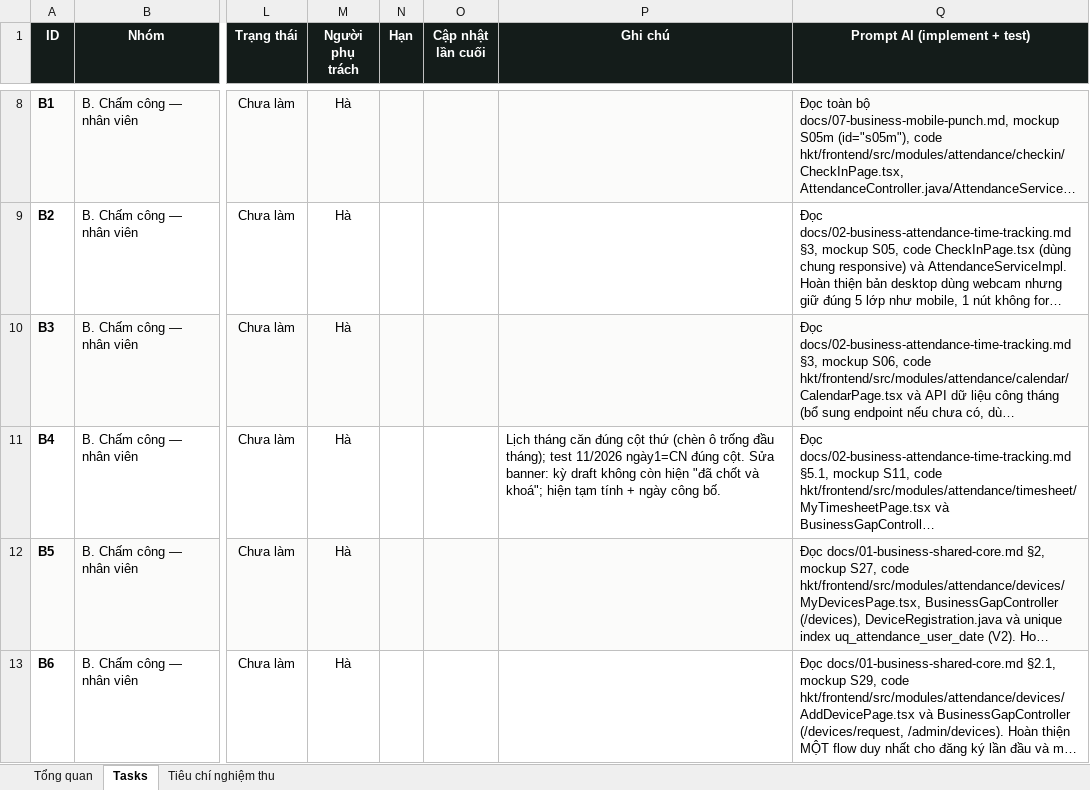
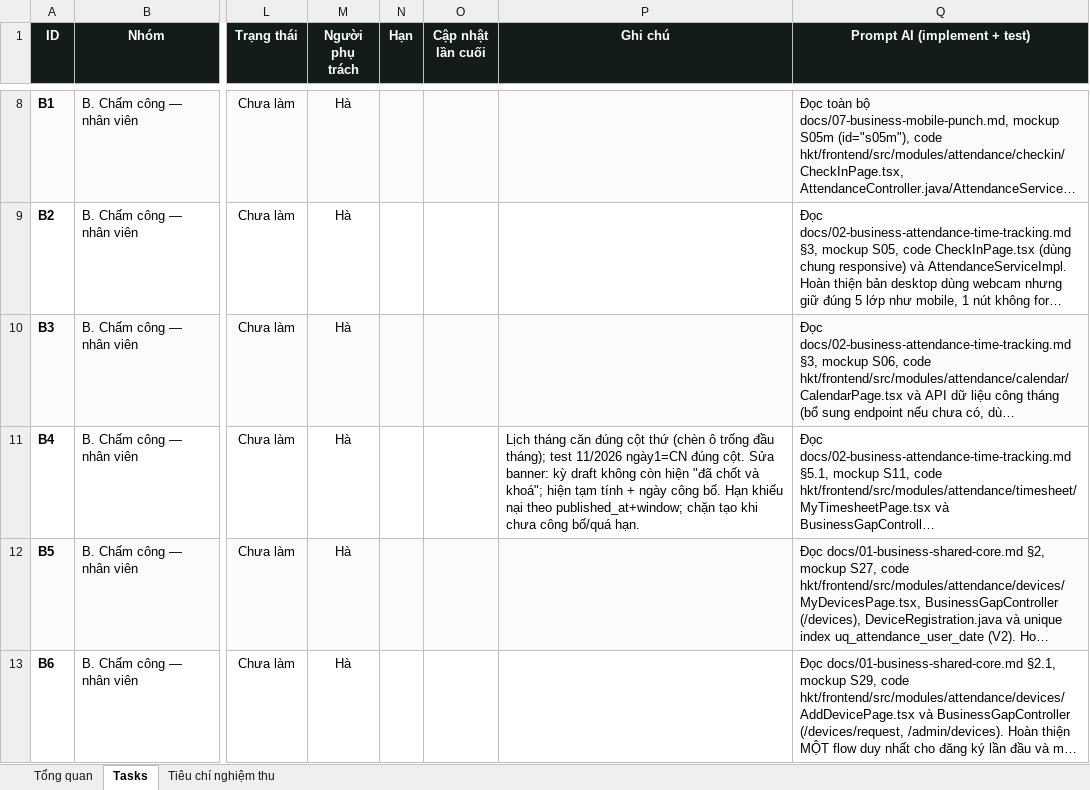
Before and after one commit to trannghia190/act-hkt-2026, an Excel workbook: docs/task-tracking.xlsx, sheet Tasks, drawn as a sheet; only a part is shown, gaps mark what is left out; long unchanged cells end in …; values as stored, in another font and other column widths than the file's, no borders; conditional formats not drawn; the diff covers the shown part only; the diff names each change by its address in the sheet, - before the commit and + after, or states it on an @@ line.

Commit message:
fix(disputes): han khieu nai theo published_at, chan tao khi chua cong bo/qua han
- Bug: personal timesheet tinh han = ngay11+2 (13/11) nen vua cong bo 21/11 da hien 'het han'; thuc te timesheets.dispute_deadline=23/11.

- Suy ra deadline tu sheet.getDisputeDeadline() truoc, fallback publishDay+window. POST /disputes chan khi ky chua published hoac qua dispute_deadline (kem thong bao han).

- Tests: rollback dung path /rules/{key}/rollback/{id}; corner 14/15 dung thu tu publish->tao don->lock force->cleanup. 4 bo test PASS; UI 3/3 PASS.

- Docs16/20/22 + tracking B4/E9.

```diff
--- a/docs/task-tracking.xlsx (sheet Tasks)
+++ b/docs/task-tracking.xlsx (sheet Tasks)
-P11 (Ghi chú): …công bố.
+P11 (Ghi chú): …công bố. Hạn khiếu nại theo published_at+window; chặn tạo khi chưa công bố/quá hạn.
```
Also changed, not shown: 1 edited cell elsewhere in this sheet, 6 other files.
